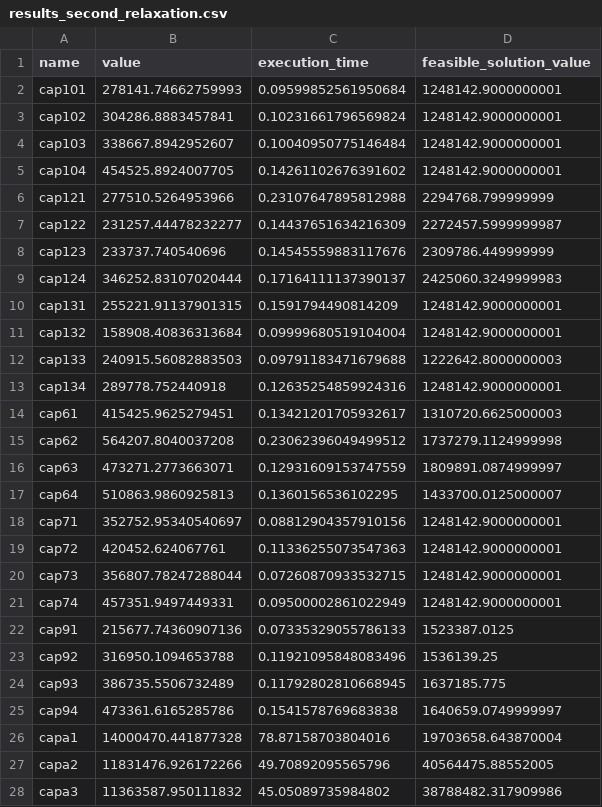
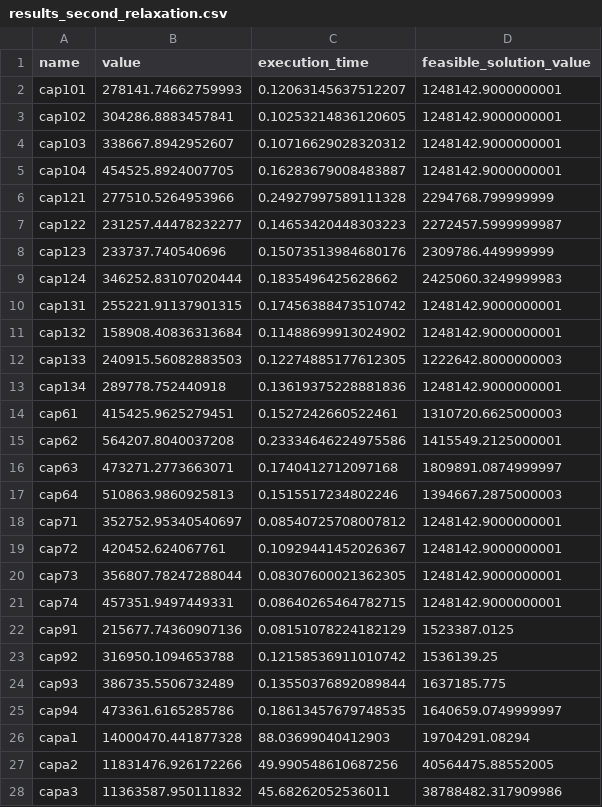
Before and after one commit to GentiliEmanuele/SSCFL_AMOD, a CSV file: SSCFL_AMOD/results/results_second_relaxation.csv, drawn as a sheet; only a part is shown; the diff covers the shown part only.

Commit message:
Fix a bug and commit new results for second relaxation

```diff
--- a/SSCFL_AMOD/results/results_second_relaxation.csv
+++ b/SSCFL_AMOD/results/results_second_relaxation.csv
@@ -1,28 +1,28 @@
 name,value,execution_time,feasible_solution_value
-cap101,278141.74662759993,0.09599852561950684,1248142.9000000001
-cap102,304286.8883457841,0.10231661796569824,1248142.9000000001
-cap103,338667.8942952607,0.10040950775146484,1248142.9000000001
-cap104,454525.8924007705,0.14261102676391602,1248142.9000000001
-cap121,277510.5264953966,0.23107647895812988,2294768.799999999
-cap122,231257.44478232277,0.14437651634216309,2272457.5999999987
-cap123,233737.740540696,0.14545559883117676,2309786.449999999
-cap124,346252.83107020444,0.17164111137390137,2425060.3249999983
-cap131,255221.91137901315,0.1591794490814209,1248142.9000000001
-cap132,158908.40836313684,0.09999680519104004,1248142.9000000001
-cap133,240915.56082883503,0.09791183471679688,1222642.8000000003
-cap134,289778.752440918,0.12635254859924316,1248142.9000000001
-cap61,415425.9625279451,0.13421201705932617,1310720.6625000003
-cap62,564207.8040037208,0.23062396049499512,1737279.1124999998
-cap63,473271.2773663071,0.12931609153747559,1809891.0874999997
-cap64,510863.9860925813,0.1360156536102295,1433700.0125000007
-cap71,352752.95340540697,0.08812904357910156,1248142.9000000001
-cap72,420452.624067761,0.11336255073547363,1248142.9000000001
-cap73,356807.78247288044,0.07260870933532715,1248142.9000000001
-cap74,457351.9497449331,0.09500002861022949,1248142.9000000001
-cap91,215677.74360907136,0.07335329055786133,1523387.0125
-cap92,316950.1094653788,0.11921095848083496,1536139.25
-cap93,386735.5506732489,0.11792802810668945,1637185.775
-cap94,473361.6165285786,0.1541578769683838,1640659.0749999997
-capa1,14000470.441877328,78.87158703804016,19703658.643870004
-capa2,11831476.926172266,49.70892095565796,40564475.88552005
-capa3,11363587.950111832,45.05089735984802,38788482.317909986
+cap101,278141.74662759993,0.12063145637512207,1248142.9000000001
+cap102,304286.8883457841,0.10253214836120605,1248142.9000000001
+cap103,338667.8942952607,0.10716629028320312,1248142.9000000001
+cap104,454525.8924007705,0.16283679008483887,1248142.9000000001
+cap121,277510.5264953966,0.24927997589111328,2294768.799999999
+cap122,231257.44478232277,0.14653420448303223,2272457.5999999987
+cap123,233737.740540696,0.15073513984680176,2309786.449999999
+cap124,346252.83107020444,0.1835496425628662,2425060.3249999983
+cap131,255221.91137901315,0.17456388473510742,1248142.9000000001
+cap132,158908.40836313684,0.11488699913024902,1248142.9000000001
+cap133,240915.56082883503,0.12274885177612305,1222642.8000000003
+cap134,289778.752440918,0.13619375228881836,1248142.9000000001
+cap61,415425.9625279451,0.1527242660522461,1310720.6625000003
+cap62,564207.8040037208,0.23334646224975586,1415549.2125000001
+cap63,473271.2773663071,0.1740412712097168,1809891.0874999997
+cap64,510863.9860925813,0.1515517234802246,1394667.2875000003
+cap71,352752.95340540697,0.08540725708007812,1248142.9000000001
+cap72,420452.624067761,0.10929441452026367,1248142.9000000001
+cap73,356807.78247288044,0.08307600021362305,1248142.9000000001
+cap74,457351.9497449331,0.08640265464782715,1248142.9000000001
+cap91,215677.74360907136,0.08151078224182129,1523387.0125
+cap92,316950.1094653788,0.12158536911010742,1536139.25
+cap93,386735.5506732489,0.13550376892089844,1637185.775
+cap94,473361.6165285786,0.18613457679748535,1640659.0749999997
+capa1,14000470.441877328,88.03699040412903,19704291.08294
+capa2,11831476.926172266,49.990548610687256,40564475.88552005
+capa3,11363587.950111832,45.68262052536011,38788482.317909986
```
Also changed, not shown: 10 edited cells elsewhere in this file, 2 other files.
